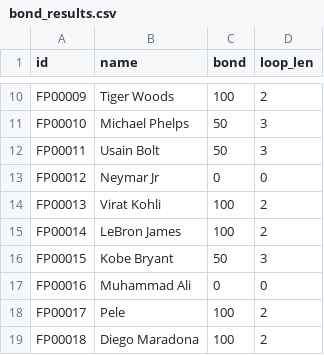
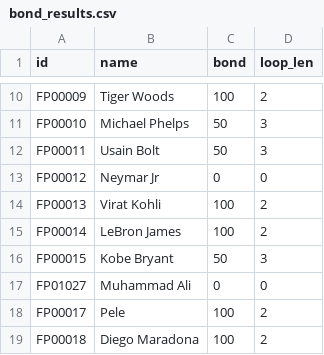
Before and after one commit to wray95/astrology, a CSV file: bond_results.csv, drawn as a sheet; only a part is shown, gaps mark what is left out.

```diff
--- a/bond_results.csv
+++ b/bond_results.csv
@@ -16,3 +16,3 @@ FP00014,LeBron James,100,2
 FP00015,Kobe Bryant,50,3
-FP00016,Muhammad Ali,0,0
+FP01027,Muhammad Ali,0,0
 FP00017,Pele,100,2
```
Also changed, not shown: aggregate_statistics.csv, drikpanchang_fetch_results.csv, 16 other files.
